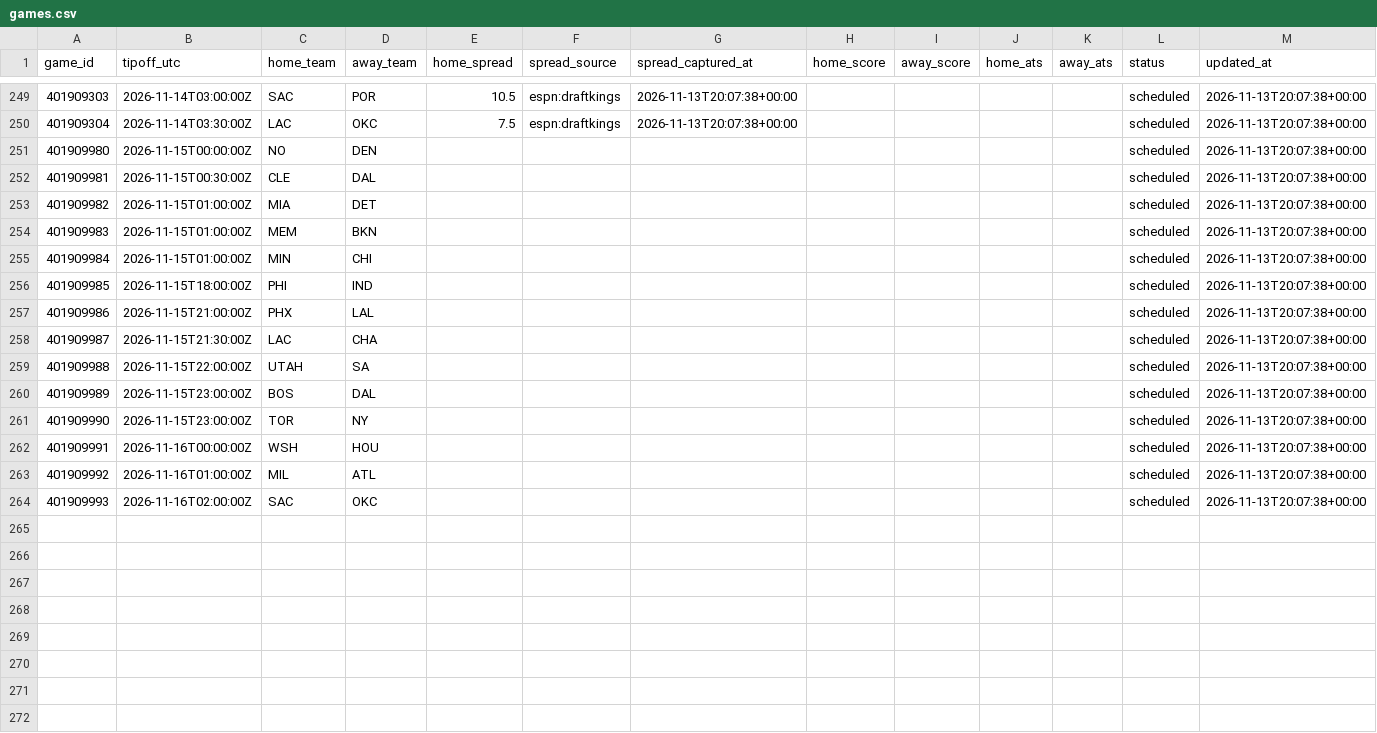
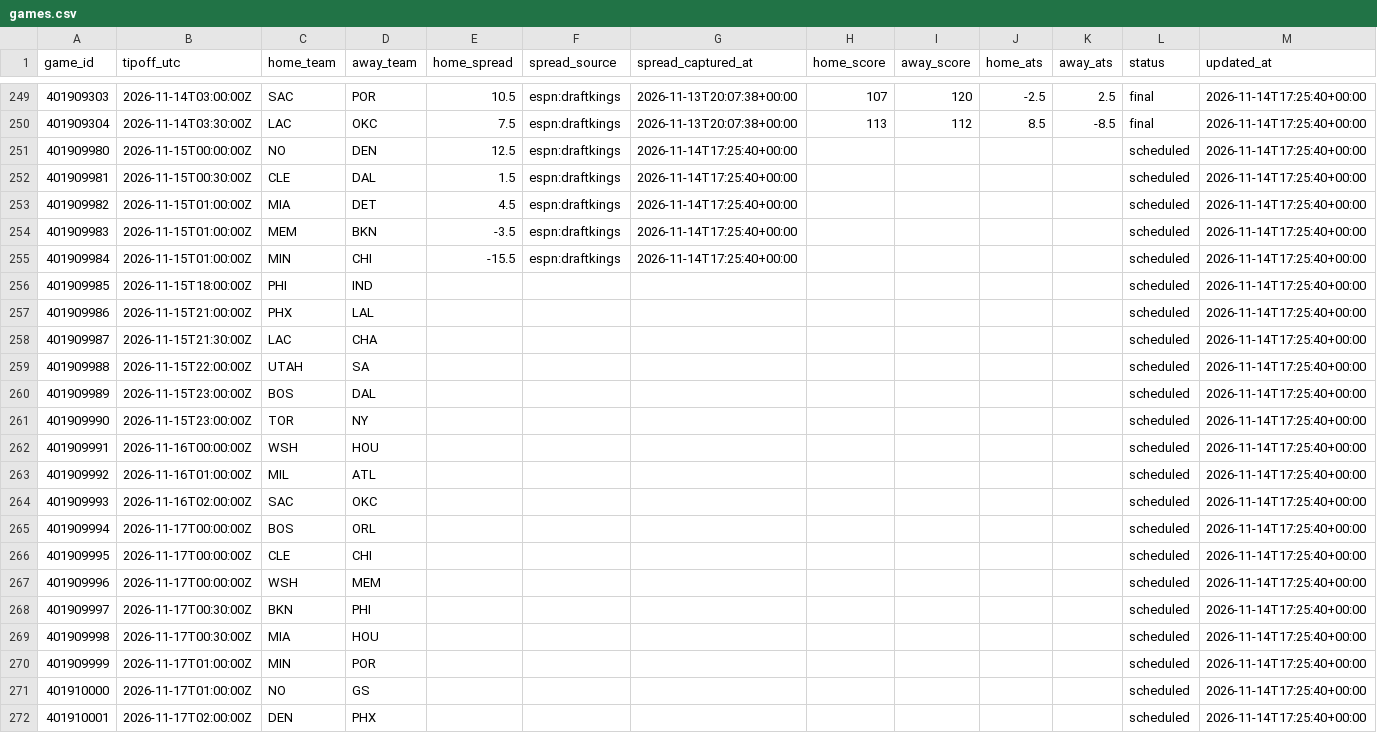
Before and after one commit to hschumann/hans-schumann.github.io, a CSV file: NBA_model/data/games.csv, drawn as a sheet; only a part is shown, gaps mark what is left out; the diff covers the shown part only.

```diff
--- a/NBA_model/data/games.csv
+++ b/NBA_model/data/games.csv
@@ -249,16 +249,24 @@ game_id,tipoff_utc,home_team,away_team,home_spread,spread_source,spread_captured
-401909303,2026-11-14T03:00:00Z,SAC,POR,10.5,espn:draftkings,2026-11-13T20:07:38+00:00,,,,,scheduled,2026-11-13T20:07:38+00:00
-401909304,2026-11-14T03:30:00Z,LAC,OKC,7.5,espn:draftkings,2026-11-13T20:07:38+00:00,,,,,scheduled,2026-11-13T20:07:38+00:00
-401909980,2026-11-15T00:00:00Z,NO,DEN,,,,,,,,scheduled,2026-11-13T20:07:38+00:00
-401909981,2026-11-15T00:30:00Z,CLE,DAL,,,,,,,,scheduled,2026-11-13T20:07:38+00:00
-401909982,2026-11-15T01:00:00Z,MIA,DET,,,,,,,,scheduled,2026-11-13T20:07:38+00:00
-401909983,2026-11-15T01:00:00Z,MEM,BKN,,,,,,,,scheduled,2026-11-13T20:07:38+00:00
-401909984,2026-11-15T01:00:00Z,MIN,CHI,,,,,,,,scheduled,2026-11-13T20:07:38+00:00
-401909985,2026-11-15T18:00:00Z,PHI,IND,,,,,,,,scheduled,2026-11-13T20:07:38+00:00
-401909986,2026-11-15T21:00:00Z,PHX,LAL,,,,,,,,scheduled,2026-11-13T20:07:38+00:00
-401909987,2026-11-15T21:30:00Z,LAC,CHA,,,,,,,,scheduled,2026-11-13T20:07:38+00:00
-401909988,2026-11-15T22:00:00Z,UTAH,SA,,,,,,,,scheduled,2026-11-13T20:07:38+00:00
-401909989,2026-11-15T23:00:00Z,BOS,DAL,,,,,,,,scheduled,2026-11-13T20:07:38+00:00
-401909990,2026-11-15T23:00:00Z,TOR,NY,,,,,,,,scheduled,2026-11-13T20:07:38+00:00
-401909991,2026-11-16T00:00:00Z,WSH,HOU,,,,,,,,scheduled,2026-11-13T20:07:38+00:00
-401909992,2026-11-16T01:00:00Z,MIL,ATL,,,,,,,,scheduled,2026-11-13T20:07:38+00:00
-401909993,2026-11-16T02:00:00Z,SAC,OKC,,,,,,,,scheduled,2026-11-13T20:07:38+00:00
+401909303,2026-11-14T03:00:00Z,SAC,POR,10.5,espn:draftkings,2026-11-13T20:07:38+00:00,107,120,-2.5,2.5,final,2026-11-14T17:25:40+00:00
+401909304,2026-11-14T03:30:00Z,LAC,OKC,7.5,espn:draftkings,2026-11-13T20:07:38+00:00,113,112,8.5,-8.5,final,2026-11-14T17:25:40+00:00
+401909980,2026-11-15T00:00:00Z,NO,DEN,12.5,espn:draftkings,2026-11-14T17:25:40+00:00,,,,,scheduled,2026-11-14T17:25:40+00:00
+401909981,2026-11-15T00:30:00Z,CLE,DAL,1.5,espn:draftkings,2026-11-14T17:25:40+00:00,,,,,scheduled,2026-11-14T17:25:40+00:00
+401909982,2026-11-15T01:00:00Z,MIA,DET,4.5,espn:draftkings,2026-11-14T17:25:40+00:00,,,,,scheduled,2026-11-14T17:25:40+00:00
+401909983,2026-11-15T01:00:00Z,MEM,BKN,-3.5,espn:draftkings,2026-11-14T17:25:40+00:00,,,,,scheduled,2026-11-14T17:25:40+00:00
+401909984,2026-11-15T01:00:00Z,MIN,CHI,-15.5,espn:draftkings,2026-11-14T17:25:40+00:00,,,,,scheduled,2026-11-14T17:25:40+00:00
+401909985,2026-11-15T18:00:00Z,PHI,IND,,,,,,,,scheduled,2026-11-14T17:25:40+00:00
+401909986,2026-11-15T21:00:00Z,PHX,LAL,,,,,,,,scheduled,2026-11-14T17:25:40+00:00
+401909987,2026-11-15T21:30:00Z,LAC,CHA,,,,,,,,scheduled,2026-11-14T17:25:40+00:00
+401909988,2026-11-15T22:00:00Z,UTAH,SA,,,,,,,,scheduled,2026-11-14T17:25:40+00:00
+401909989,2026-11-15T23:00:00Z,BOS,DAL,,,,,,,,scheduled,2026-11-14T17:25:40+00:00
+401909990,2026-11-15T23:00:00Z,TOR,NY,,,,,,,,scheduled,2026-11-14T17:25:40+00:00
+401909991,2026-11-16T00:00:00Z,WSH,HOU,,,,,,,,scheduled,2026-11-14T17:25:40+00:00
+401909992,2026-11-16T01:00:00Z,MIL,ATL,,,,,,,,scheduled,2026-11-14T17:25:40+00:00
+401909993,2026-11-16T02:00:00Z,SAC,OKC,,,,,,,,scheduled,2026-11-14T17:25:40+00:00
+401909994,2026-11-17T00:00:00Z,BOS,ORL,,,,,,,,scheduled,2026-11-14T17:25:40+00:00
+401909995,2026-11-17T00:00:00Z,CLE,CHI,,,,,,,,scheduled,2026-11-14T17:25:40+00:00
+401909996,2026-11-17T00:00:00Z,WSH,MEM,,,,,,,,scheduled,2026-11-14T17:25:40+00:00
+401909997,2026-11-17T00:30:00Z,BKN,PHI,,,,,,,,scheduled,2026-11-14T17:25:40+00:00
+401909998,2026-11-17T00:30:00Z,MIA,HOU,,,,,,,,scheduled,2026-11-14T17:25:40+00:00
+401909999,2026-11-17T01:00:00Z,MIN,POR,,,,,,,,scheduled,2026-11-14T17:25:40+00:00
+401910000,2026-11-17T01:00:00Z,NO,GS,,,,,,,,scheduled,2026-11-14T17:25:40+00:00
+401910001,2026-11-17T02:00:00Z,DEN,PHX,,,,,,,,scheduled,2026-11-14T17:25:40+00:00
```
Also changed, not shown: 109 edited cells elsewhere in this file, 3 other files.
